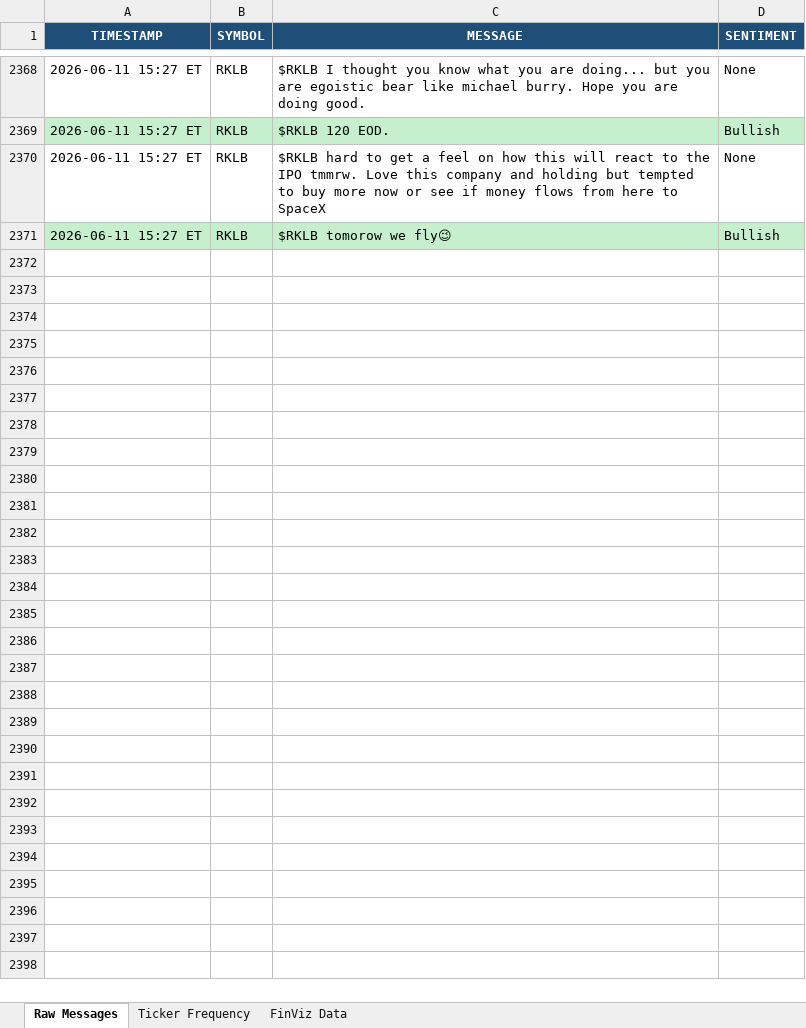
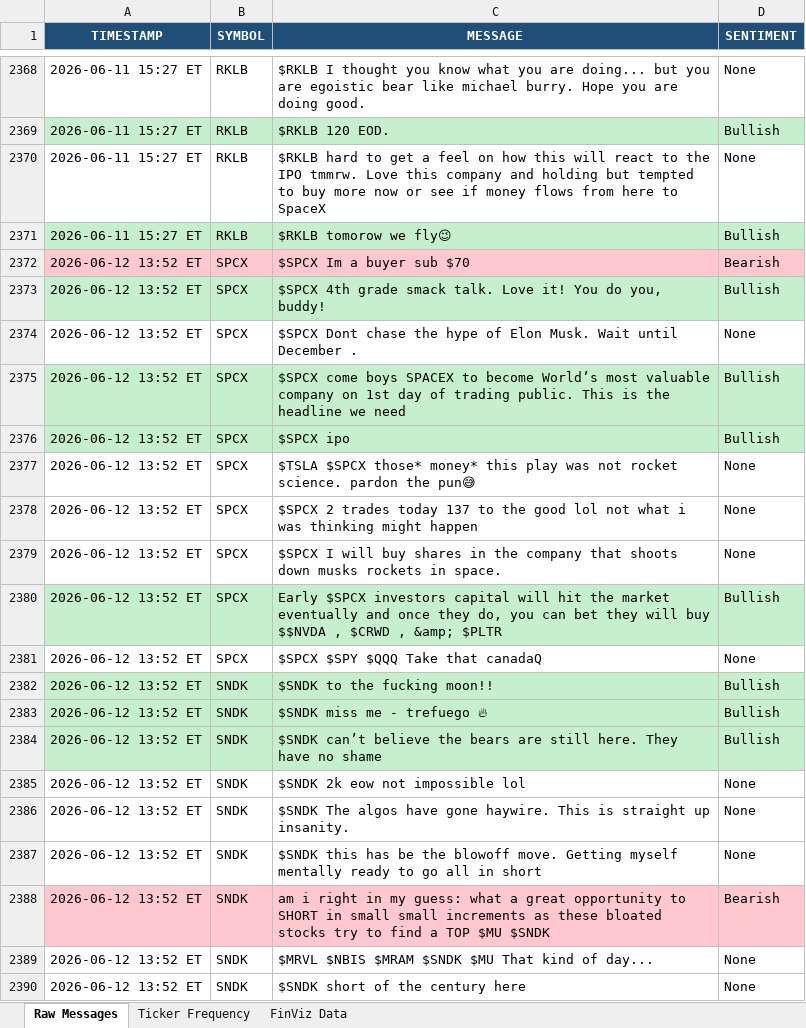
Before and after one commit to 7scgb4t8vc-cpu/stocktwits-collector, an Excel workbook: data/stocktwits_data.xlsx, sheet Raw Messages, drawn as a sheet; only a part is shown, gaps mark what is left out; values as stored, in another font and other column widths than the file's, no borders; the diff covers the shown part only; the diff names each change by its address in the sheet, - before the commit and + after, or states it on an @@ line.

```diff
--- a/data/stocktwits_data.xlsx (sheet Raw Messages)
+++ b/data/stocktwits_data.xlsx (sheet Raw Messages)
+row 2372: 2026-06-12 13:52 ET | SPCX | $SPCX Im a buyer sub $70 | Bearish
+row 2373: 2026-06-12 13:52 ET | SPCX | $SPCX 4th grade smack talk. Love it! You do you, buddy! | Bullish
+row 2374: 2026-06-12 13:52 ET | SPCX | $SPCX Dont chase the hype of Elon Musk. Wait until December . | None
+row 2375: 2026-06-12 13:52 ET | SPCX | $SPCX come boys SPACEX to become World’s most valuable company on 1st day of trading public. This is the headline we need | Bullish
+row 2376: 2026-06-12 13:52 ET | SPCX | $SPCX ipo | Bullish
+row 2377: 2026-06-12 13:52 ET | SPCX | $TSLA $SPCX those* money* this play was not rocket science. pardon the pun😅 | None
+row 2378: 2026-06-12 13:52 ET | SPCX | $SPCX 2 trades today 137 to the good lol not what i was thinking might happen | None
+row 2379: 2026-06-12 13:52 ET | SPCX | $SPCX I will buy shares in the company that shoots down musks rockets in space. | None
+row 2380: 2026-06-12 13:52 ET | SPCX | Early $SPCX investors capital will hit the market eventually and once they do, you can bet they will buy $$NVDA , $CRWD , &amp; $PLTR | Bullish
+row 2381: 2026-06-12 13:52 ET | SPCX | $SPCX $SPY $QQQ Take that canadaQ | None
+row 2382: 2026-06-12 13:52 ET | SNDK | $SNDK to the fucking moon!! | Bullish
+row 2383: 2026-06-12 13:52 ET | SNDK | $SNDK miss me - trefuego 🔥 | Bullish
+row 2384: 2026-06-12 13:52 ET | SNDK | $SNDK can’t believe the bears are still here. They have no shame | Bullish
+row 2385: 2026-06-12 13:52 ET | SNDK | $SNDK 2k eow not impossible lol | None
+row 2386: 2026-06-12 13:52 ET | SNDK | $SNDK The algos have gone haywire. This is straight up insanity. | None
+row 2387: 2026-06-12 13:52 ET | SNDK | $SNDK this has be the blowoff move. Getting myself mentally ready to go all in short | None
+row 2388: 2026-06-12 13:52 ET | SNDK | am i right in my guess: what a great opportunity to SHORT in small small increments as these bloated stocks try to find a TOP $MU $SNDK | Bearish
+row 2389: 2026-06-12 13:52 ET | SNDK | $MRVL $NBIS $MRAM $SNDK $MU That kind of day... | None
+row 2390: 2026-06-12 13:52 ET | SNDK | $SNDK short of the century here | None
```
Also changed, not shown: 81 added rows elsewhere in this sheet, sheet FinViz Data, sheet Ticker Frequency, 4 other files.
